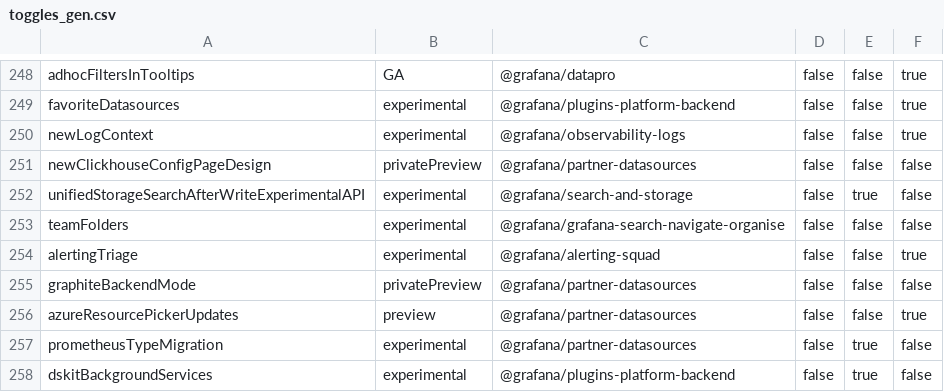
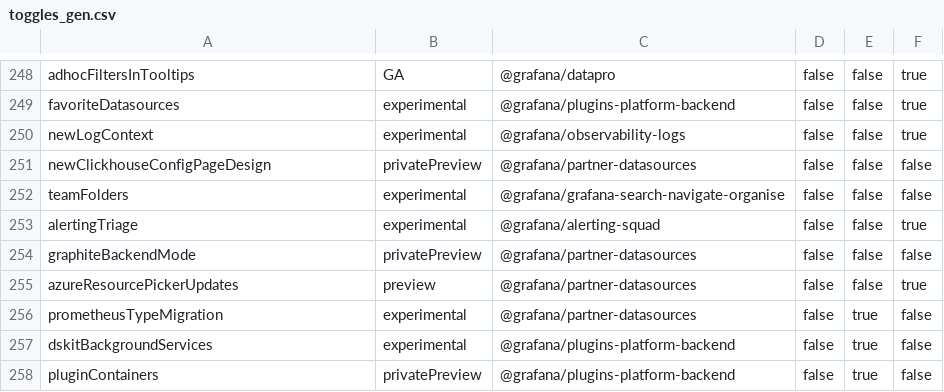
Before and after one commit to openai-oss-forks/grafana-experiments, a CSV file: pkg/services/featuremgmt/toggles_gen.csv, drawn as a sheet; only a part is shown, gaps mark what is left out; the shorter side is filled out with more unchanged rows.

Commit message:
Cleanup of old search functionality (#110861)
* Remove support for initMinSize.
Remove support for searchAfterWrite option, now it defaults to true.

* Remove reference to deprecated feature toggle.

* Remove feature toggle completely.

* Remove code related to indexing on watch events.

* Fix compilation error.

* Remove unused field.

```diff
--- a/pkg/services/featuremgmt/toggles_gen.csv
+++ b/pkg/services/featuremgmt/toggles_gen.csv
@@ -251,3 +251,2 @@ newLogContext,experimental,@grafana/observability-logs,false,false,true
 newClickhouseConfigPageDesign,privatePreview,@grafana/partner-datasources,false,false,false
-unifiedStorageSearchAfterWriteExperimentalAPI,experimental,@grafana/search-and-storage,false,true,false
 teamFolders,experimental,@grafana/grafana-search-navigate-organise,false,false,false
```
Also changed, not shown: 22 other files.
